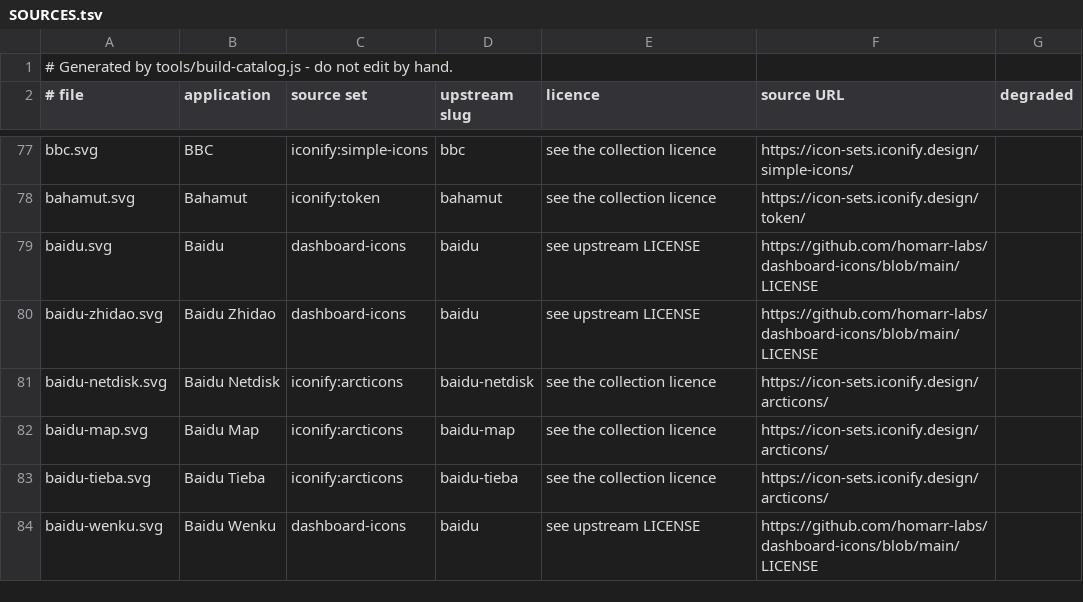
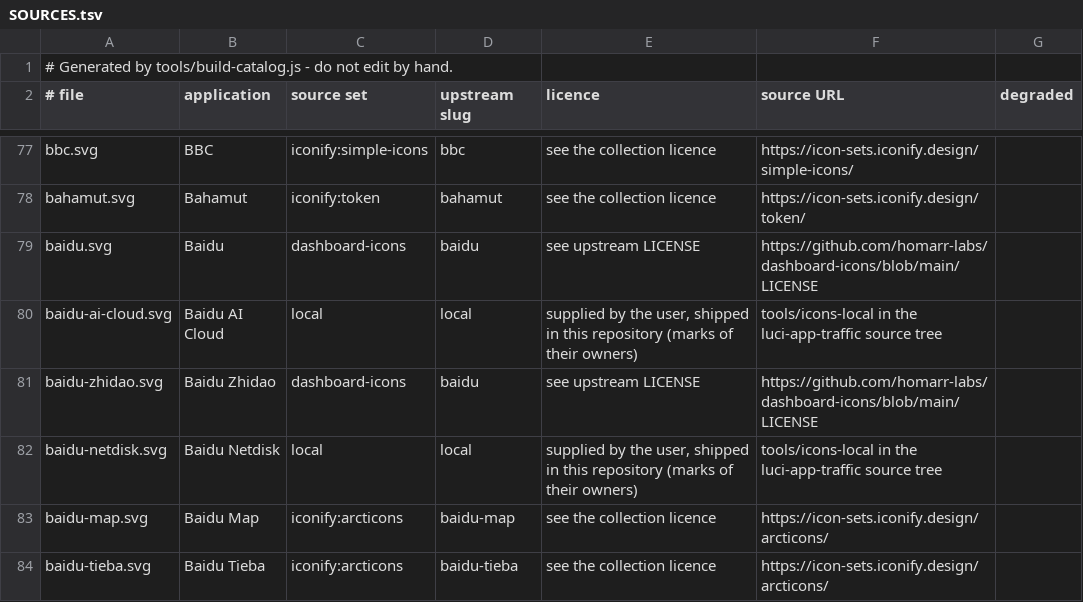
Before and after one commit to MedyMa/luci-app, a TSV file: Luci-app/luci-app-traffic/htdocs/luci-static/resources/traffic/icons/SOURCES.tsv, drawn as a sheet; only a part is shown, gaps mark what is left out; the shorter side is filled out with more unchanged rows.

Commit message:
fix(traffic): one name per brand, and the Baidu cloud/netdisk marks told apart
Two defects, both of which made a row the reader was looking at show no traffic.

1. 22 domains were claimed by two different application names in the curated
   list. The generator takes the first claim, so the domain landed on whichever
   name was written first, and the row the page names stayed empty. The worst of
   them is X: twitter.com, x.com, twimg.com and t.co were all claimed by a stale
   "Twitter" entry that also predates the rename, so "X (Twitter)" could only
   ever hold the leftover domains (twimg.co, twitter.biz, periscope.tv) while the
   real traffic sat on a second row. Toutiao was hit the same way - the separate
   row asked for earlier had been fixed in the generated apps.tsv but not in the
   generator, which is exactly how the two drifted apart.

   Each conflict is resolved by dropping the domain from the broader or stale
   name and leaving it with the product name: X (Twitter), Toutiao, ChatGPT,
   Claude, Android, YouTube (googlevideo.com, whose entry was an exact-host rule
   for a domain family and so could never match), Outlook, OneDrive,
   Microsoft 365, Microsoft Azure, Skype, Xbox Live. The tooling under Test/ both
   finds the conflicts and applies the fixes, asserting each edit matches exactly
   once; a re-scan now reports none.

2. Baidu's 百度智能云 and 百度网盘 both resolved to the generic Baidu mark, and
   the netdisk icon was an arcticons line drawing that is nearly invisible on the
   dark theme. The cloud platform's own domains (the BCE estate) now carry
   "Baidu AI Cloud" and the pcs family joins "Baidu Netdisk", so the two rows get
   their own marks, supplied by the user and shipped from tools/icons-local. The
   netdisk mark is the supplied artwork with its white plate removed: verified in
   both themes at 26px, the plate rendered as a bright card on dark and the mark
   reads correctly without it.

Icons: 890 files, 890 manifest rows, index.txt updated, check-icons OK.

```diff
--- a/Luci-app/luci-app-traffic/htdocs/luci-static/resources/traffic/icons/SOURCES.tsv
+++ b/Luci-app/luci-app-traffic/htdocs/luci-static/resources/traffic/icons/SOURCES.tsv
@@ -79,4 +79,5 @@ bahamut.svg	Bahamut	iconify:token	bahamut	see the collection licence	https://ico
 baidu.svg	Baidu	dashboard-icons	baidu	see upstream LICENSE	https://github.com/homarr-labs/dashboard-icons/blob/main/LICENSE	
+baidu-ai-cloud.svg	Baidu AI Cloud	local	local	supplied by the user, shipped in this repository (marks of their owners)	tools/icons-local in the luci-app-traffic source tree	
 baidu-zhidao.svg	Baidu Zhidao	dashboard-icons	baidu	see upstream LICENSE	https://github.com/homarr-labs/dashboard-icons/blob/main/LICENSE	
-baidu-netdisk.svg	Baidu Netdisk	iconify:arcticons	baidu-netdisk	see the collection licence	https://icon-sets.iconify.design/arcticons/	
+baidu-netdisk.svg	Baidu Netdisk	local	local	supplied by the user, shipped in this repository (marks of their owners)	tools/icons-local in the luci-app-traffic source tree	
 baidu-map.svg	Baidu Map	iconify:arcticons	baidu-map	see the collection licence	https://icon-sets.iconify.design/arcticons/	
```
Also changed, not shown: Luci-app/luci-app-traffic/root/etc/traffic/apps.tsv, 6 other files.
